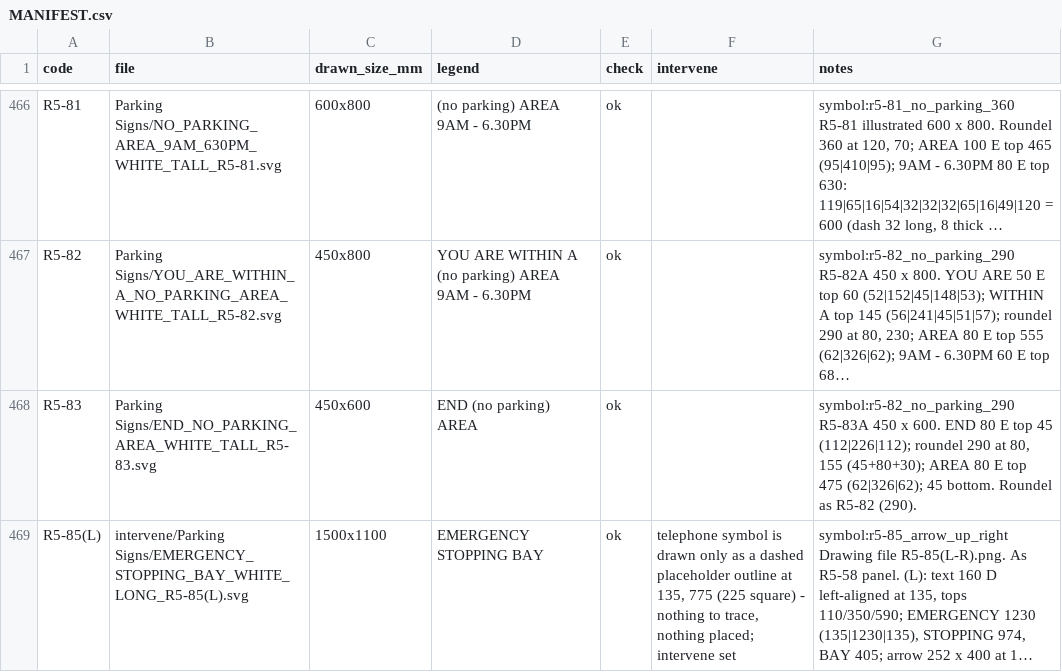
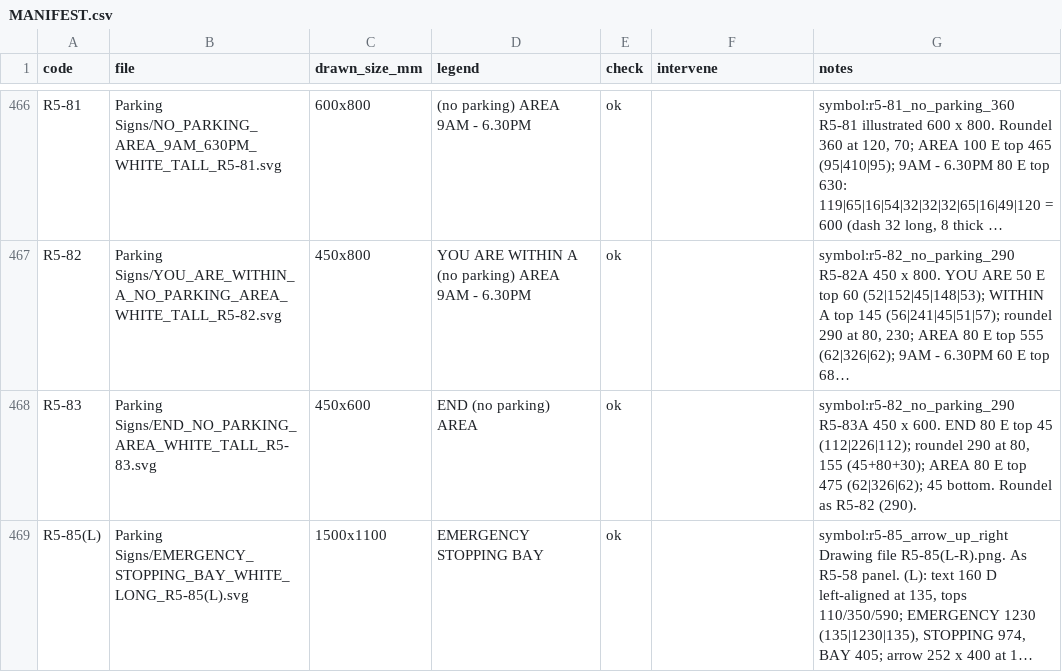
Before and after one commit to wr-rusty/Australian-Standards, a CSV file: AS 1743-2023/Processed/MANIFEST.csv, drawn as a sheet; only a part is shown, gaps mark what is left out; long unchanged cells end in …; the diff covers the shown part only; the diff names each change by its address in the sheet, - before the commit and + after, or states it on an @@ line.

```diff
--- a/AS 1743-2023/Processed/MANIFEST.csv
+++ b/AS 1743-2023/Processed/MANIFEST.csv
-B469 (file): intervene/Parking Signs/EMERGENCY_STOPPING_BAY_WHITE_LONG_R5-85(L).svg
+B469 (file): Parking Signs/EMERGENCY_STOPPING_BAY_WHITE_LONG_R5-85(L).svg
-F469 (intervene): telephone symbol is drawn only as a dashed placeholder outline at 135, 775 (225 square) - nothing to trace, nothing placed; intervene set
+F469 (intervene): (empty)
```
Also changed, not shown: 8 edited cells elsewhere in this file, 10 other files.
